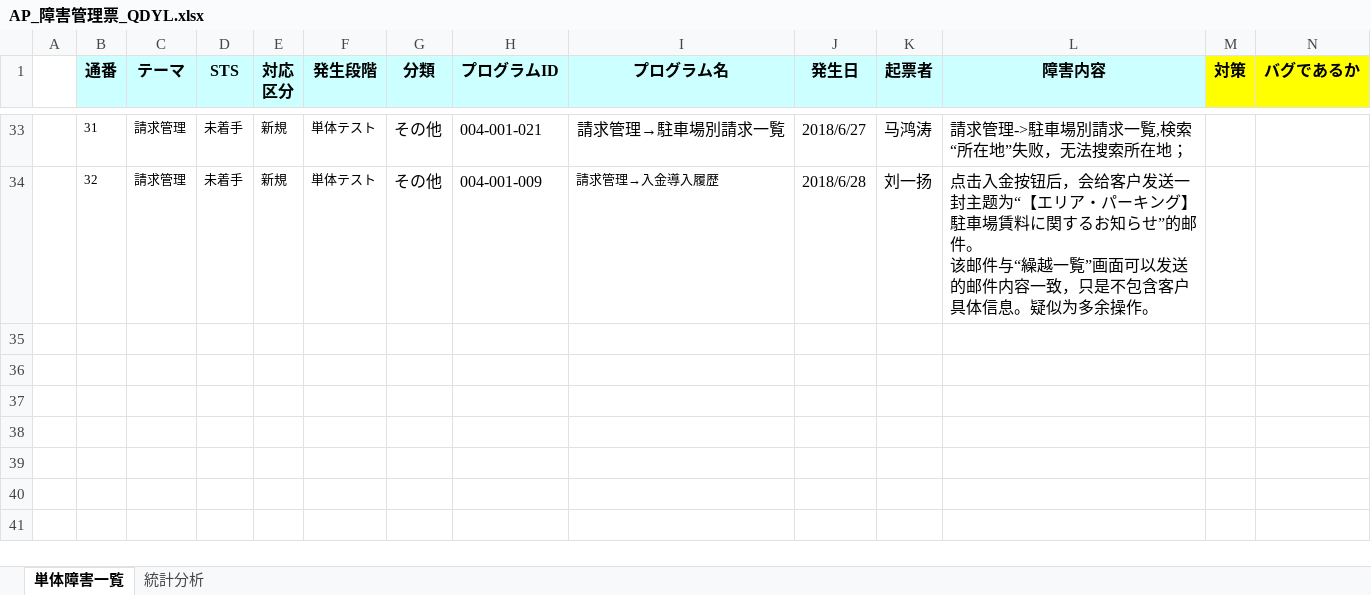
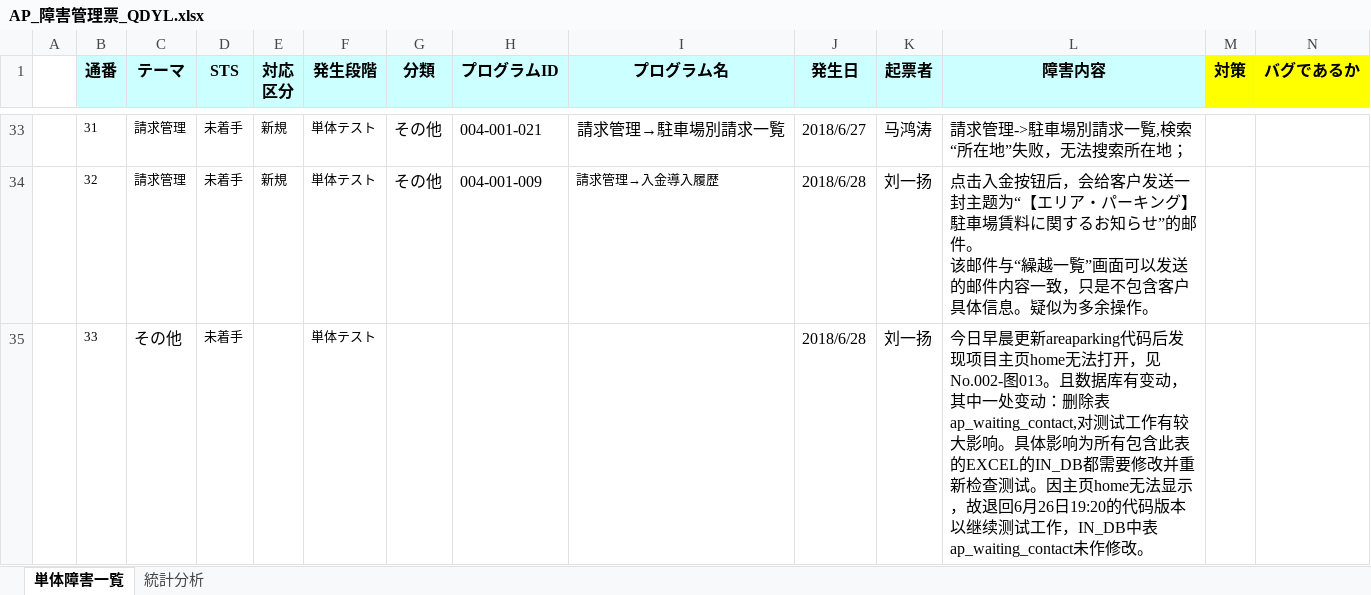
Before and after one commit to ebusiness/areaparking-test, an Excel workbook: document/AP_障害管理票_QDYL.xlsx, sheet 単体障害一覧, drawn as a sheet; only a part is shown, gaps mark what is left out; values as stored, in another font and other column widths than the file's, no borders; conditional formats not drawn; rows hold the shown columns only; the diff names each change by its address in the sheet, - before the commit and + after, or states it on an @@ line.

```diff
--- a/document/AP_障害管理票_QDYL.xlsx (sheet 単体障害一覧)
+++ b/document/AP_障害管理票_QDYL.xlsx (sheet 単体障害一覧)
+row 35:  | 33 | その他 | 未着手 |  | 単体テスト |  |  |  | 2018/6/28 | 刘一扬 | 今日早晨更新areaparking代码后发现项目主页home无法打开，见No.002-图013。且数据库有变动，其中一处变动：删除表ap_waiting_contact,对测试工作有较大影响。具体影响为所有包含此表的EXCEL的IN_DB都需要修改并重新检查测试。因主页home无法显示，故退回6月26日19:20的代码版本以继续测试工作，IN_DB中表ap_waiting_contact未作修改。
```
Also changed, not shown: charts or pictures, 1 other file.
